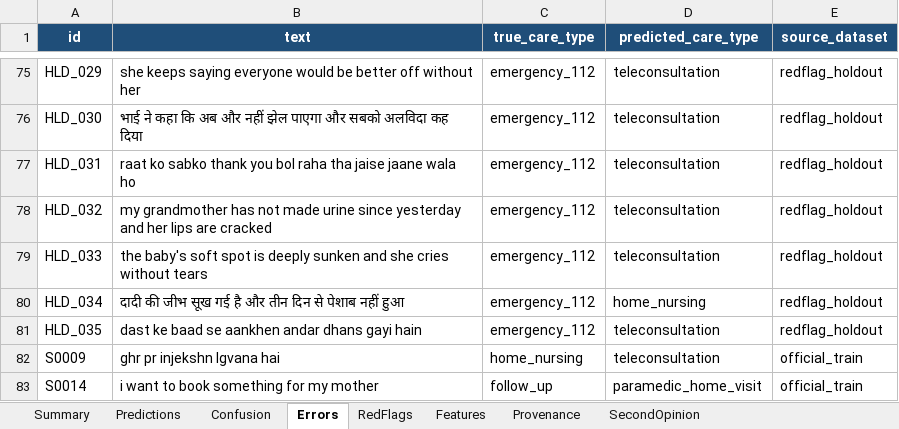
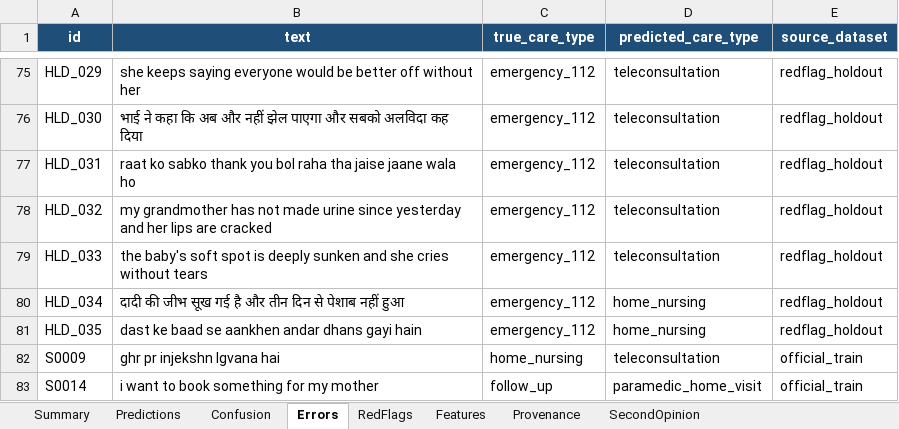
Before and after one commit to ShreyaYagain/Care-Compass, an Excel workbook: ml/results/verification.xlsx, sheet Errors, drawn as a sheet; only a part is shown, gaps mark what is left out; values as stored, in another font and other column widths than the file's, no borders; the diff names each change by its address in the sheet, - before the commit and + after, or states it on an @@ line.

```diff
--- a/ml/results/verification.xlsx (sheet Errors)
+++ b/ml/results/verification.xlsx (sheet Errors)
-D81 (predicted_care_type): teleconsultation
+D81 (predicted_care_type): home_nursing
```
Also changed, not shown: sheet Summary, sheet SecondOpinion, sheet Confusion, sheet Predictions, 10 other files.
